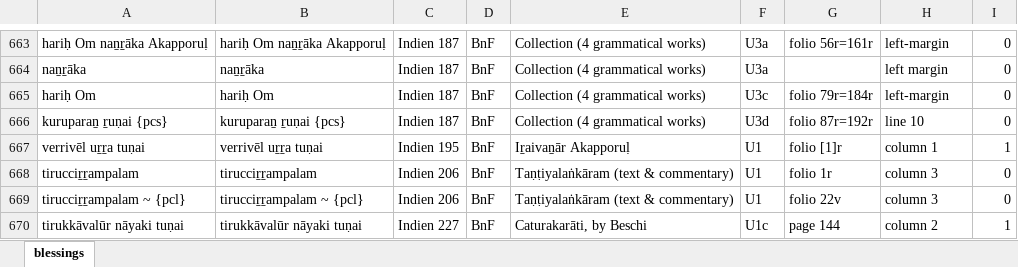
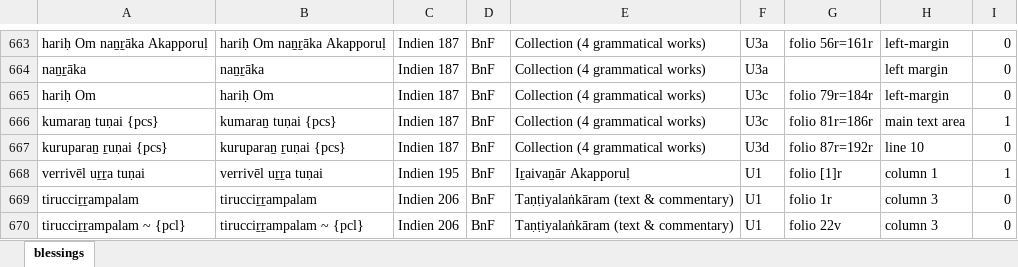
Before and after one commit to TST-Project/paratexts-old, an Excel workbook: blessings.xlsx, sheet blessings, drawn as a sheet; only a part is shown, gaps mark what is left out; the shorter side is filled out with more unchanged rows; values as stored, in another font and other column widths than the file's, no borders; the diff names each change by its address in the sheet, - before the commit and + after, or states it on an @@ line.

```diff
--- a/blessings.xlsx (sheet blessings)
+++ b/blessings.xlsx (sheet blessings)
+row 666: kumaraṉ tuṇai {pcs} | kumaraṉ tuṇai {pcs} | Indien 187 | BnF | Collection (4 grammatical works) | U3c | folio 81r=186r | main text area | 1
```
Also changed, not shown: 3 other files.
